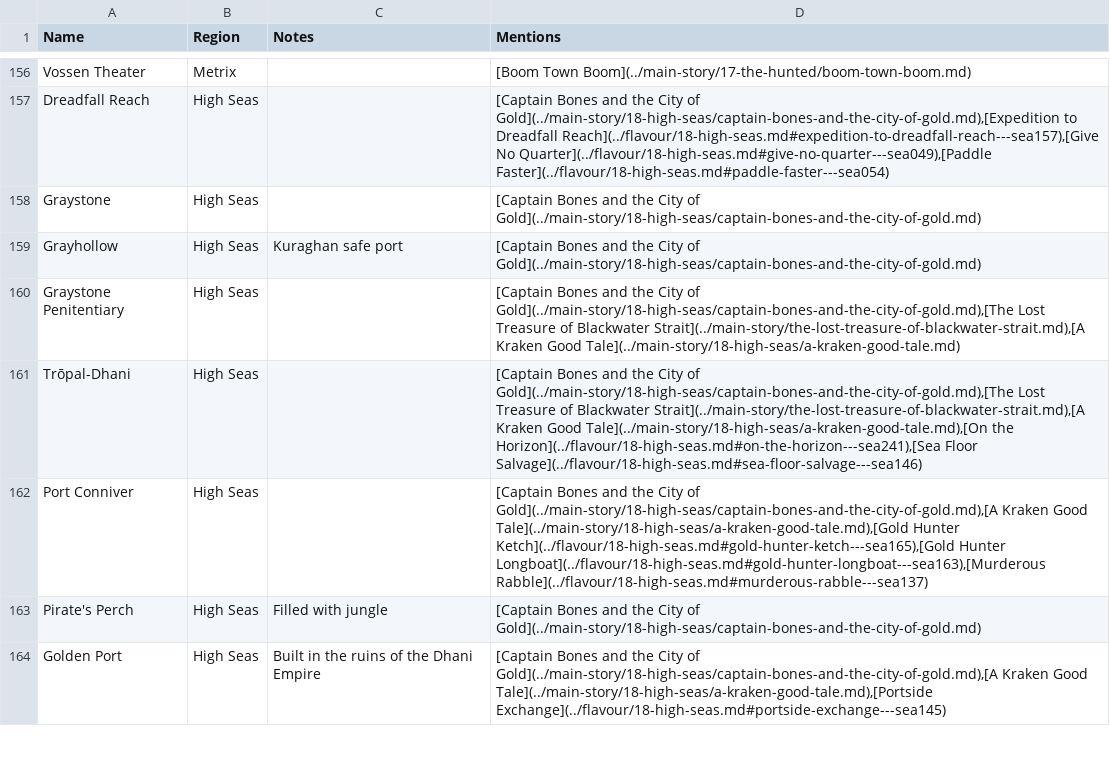
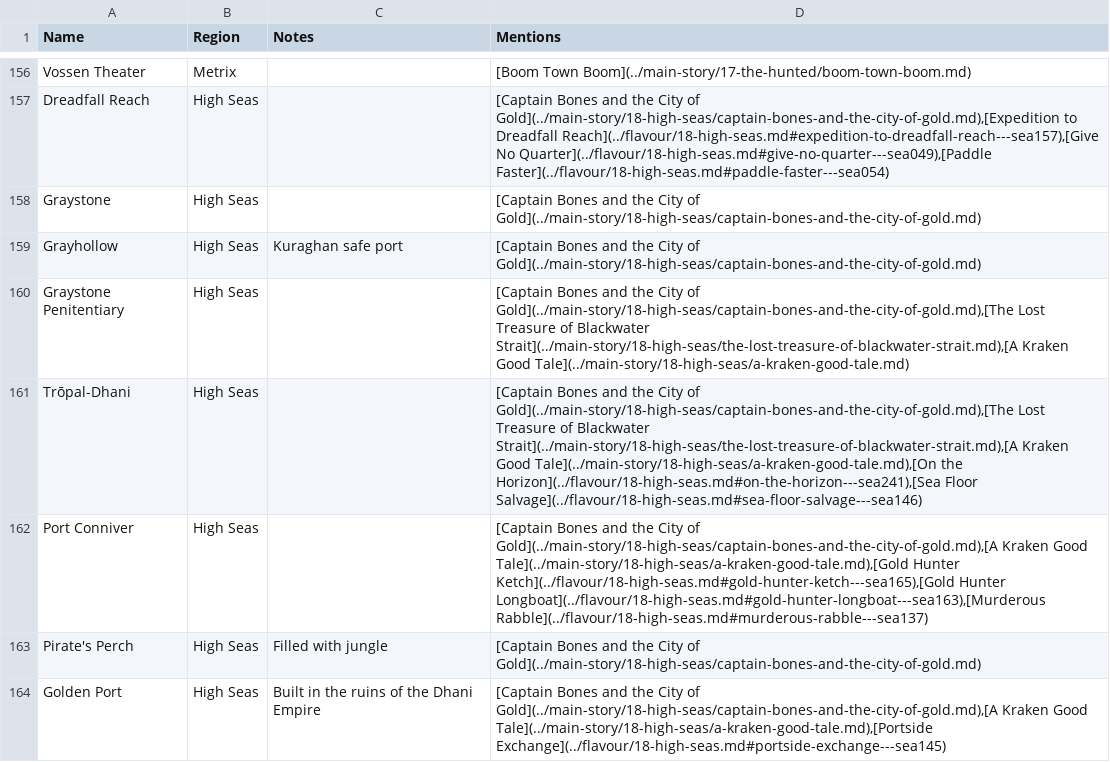
Before and after one commit to nathaneastwood/fablore, a CSV file: src/data/locations.csv, drawn as a sheet; only a part is shown, gaps mark what is left out; the diff covers the shown part only.

```diff
--- a/src/data/locations.csv
+++ b/src/data/locations.csv
@@ -159,4 +159,4 @@ Graystone|High Seas||[Captain Bones and the City of Gold](../main-story/18-high-
 Grayhollow|High Seas|Kuraghan safe port|[Captain Bones and the City of Gold](../main-story/18-high-seas/captain-bones-and-the-city-of-gold.md)
-Graystone Penitentiary|High Seas||[Captain Bones and the City of Gold](../main-story/18-high-seas/captain-bones-and-the-city-of-gold.md),[The Lost Treasure of Blackwater Strait](../main-story/the-lost-treasure-of-blackwater-strait.md),[A Kraken Good Tale](../main-story/18-high-seas/a-kraken-good-tale.md)
-Trōpal-Dhani|High Seas||[Captain Bones and the City of Gold](../main-story/18-high-seas/captain-bones-and-the-city-of-gold.md),[The Lost Treasure of Blackwater Strait](../main-story/the-lost-treasure-of-blackwater-strait.md),[A Kraken Good Tale](../main-story/18-high-seas/a-kraken-good-tale.md),[On the Horizon](../flavour/18-high-seas.md#on-the-horizon---sea241),[Sea Floor Salvage](../flavour/18-high-seas.md#sea-floor-salvage---sea146)
+Graystone Penitentiary|High Seas||[Captain Bones and the City of Gold](../main-story/18-high-seas/captain-bones-and-the-city-of-gold.md),[The Lost Treasure of Blackwater Strait](../main-story/18-high-seas/the-lost-treasure-of-blackwater-strait.md),[A Kraken Good Tale](../main-story/18-high-seas/a-kraken-good-tale.md)
+Trōpal-Dhani|High Seas||[Captain Bones and the City of Gold](../main-story/18-high-seas/captain-bones-and-the-city-of-gold.md),[The Lost Treasure of Blackwater Strait](../main-story/18-high-seas/the-lost-treasure-of-blackwater-strait.md),[A Kraken Good Tale](../main-story/18-high-seas/a-kraken-good-tale.md),[On the Horizon](../flavour/18-high-seas.md#on-the-horizon---sea241),[Sea Floor Salvage](../flavour/18-high-seas.md#sea-floor-salvage---sea146)
 Port Conniver|High Seas||[Captain Bones and the City of Gold](../main-story/18-high-seas/captain-bones-and-the-city-of-gold.md),[A Kraken Good Tale](../main-story/18-high-seas/a-kraken-good-tale.md),[Gold Hunter Ketch](../flavour/18-high-seas.md#gold-hunter-ketch---sea165),[Gold Hunter Longboat](../flavour/18-high-seas.md#gold-hunter-longboat---sea163),[Murderous Rabble](../flavour/18-high-seas.md#murderous-rabble---sea137)
```
Also changed, not shown: 7 edited cells elsewhere in this file, src/data/characters.csv, src/data/fauna.csv, 9 other files.
